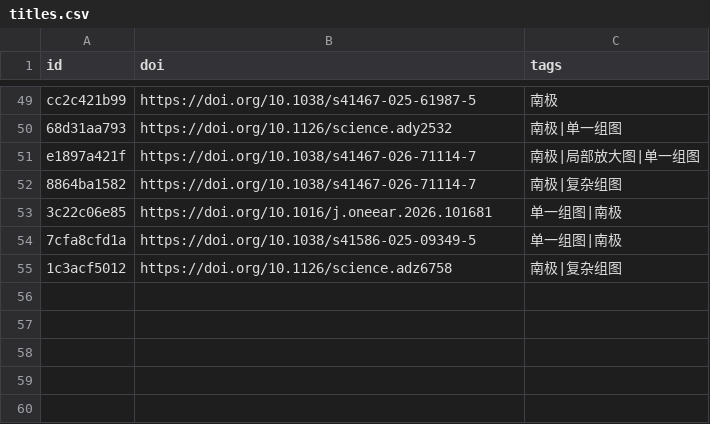
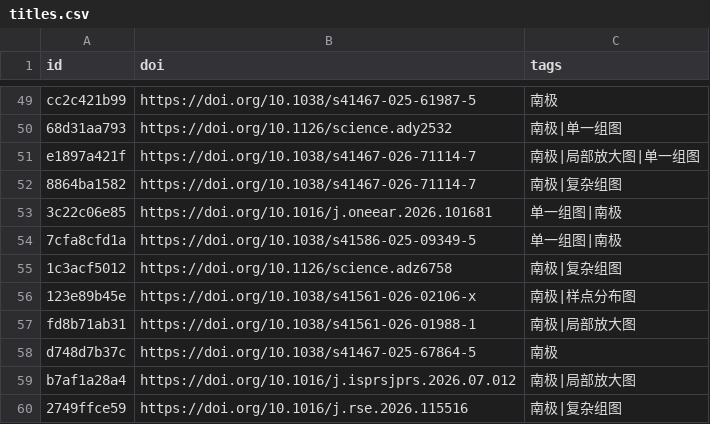
Before and after one commit to zbhgis/GeoSciPlot, a CSV file: meta/titles.csv, drawn as a sheet; only a part is shown, gaps mark what is left out; the diff names each change by its address in the sheet, - before the commit and + after, or states it on an @@ line.

```diff
--- a/meta/titles.csv
+++ b/meta/titles.csv
+row 56: 123e89b45e | https://doi.org/10.1038/s41561-026-02106-x | 南极|样点分布图
+row 57: fd8b71ab31 | https://doi.org/10.1038/s41561-026-01988-1 | 南极|局部放大图
+row 58: d748d7b37c | https://doi.org/10.1038/s41467-025-67864-5 | 南极
+row 59: b7af1a28a4 | https://doi.org/10.1016/j.isprsjprs.2026.07.012 | 南极|局部放大图
+row 60: 2749ffce59 | https://doi.org/10.1016/j.rse.2026.115516 | 南极|复杂组图
```
Also changed, not shown: 11 other files.
